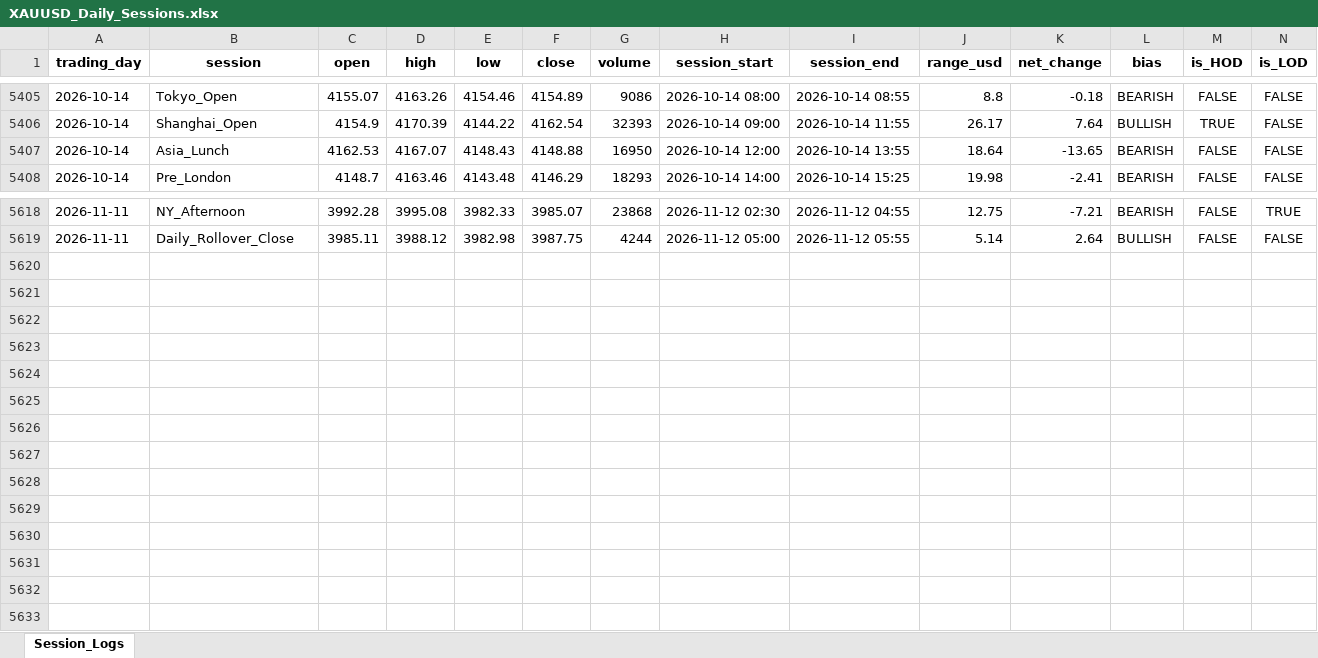
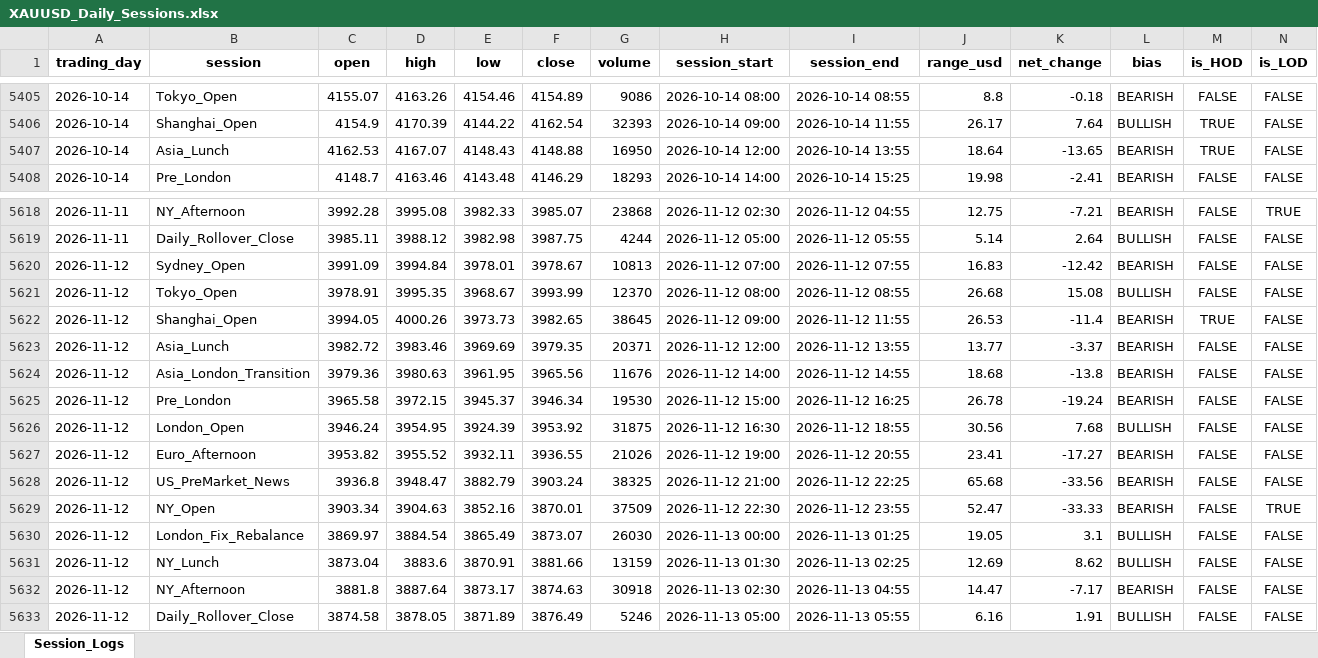
Before and after one commit to Jamesssurfer/XAUUSD-SessionTracker, an Excel workbook: XAUUSD_Daily_Sessions.xlsx, sheet Session_Logs, drawn as a sheet; only a part is shown, gaps mark what is left out; values as stored, in another font and other column widths than the file's, no borders; the diff names each change by its address in the sheet, - before the commit and + after, or states it on an @@ line.

Commit message:
Automated daily session update: 2026-11-13 06:06

```diff
--- a/XAUUSD_Daily_Sessions.xlsx (sheet Session_Logs)
+++ b/XAUUSD_Daily_Sessions.xlsx (sheet Session_Logs)
-M5407 (is_HOD): FALSE
+M5407 (is_HOD): TRUE
+row 5620: 2026-11-12 | Sydney_Open | 3991.09 | 3994.84 | 3978.01 | 3978.67 | 10813 | 2026-11-12 07:00 | 2026-11-12 07:55 | 16.83 | -12.42 | BEARISH | FALSE | FALSE
+row 5621: 2026-11-12 | Tokyo_Open | 3978.91 | 3995.35 | 3968.67 | 3993.99 | 12370 | 2026-11-12 08:00 | 2026-11-12 08:55 | 26.68 | 15.08 | BULLISH | FALSE | FALSE
+row 5622: 2026-11-12 | Shanghai_Open | 3994.05 | 4000.26 | 3973.73 | 3982.65 | 38645 | 2026-11-12 09:00 | 2026-11-12 11:55 | 26.53 | -11.4 | BEARISH | TRUE | FALSE
+row 5623: 2026-11-12 | Asia_Lunch | 3982.72 | 3983.46 | 3969.69 | 3979.35 | 20371 | 2026-11-12 12:00 | 2026-11-12 13:55 | 13.77 | -3.37 | BEARISH | FALSE | FALSE
+row 5624: 2026-11-12 | Asia_London_Transition | 3979.36 | 3980.63 | 3961.95 | 3965.56 | 11676 | 2026-11-12 14:00 | 2026-11-12 14:55 | 18.68 | -13.8 | BEARISH | FALSE | FALSE
+row 5625: 2026-11-12 | Pre_London | 3965.58 | 3972.15 | 3945.37 | 3946.34 | 19530 | 2026-11-12 15:00 | 2026-11-12 16:25 | 26.78 | -19.24 | BEARISH | FALSE | FALSE
+row 5626: 2026-11-12 | London_Open | 3946.24 | 3954.95 | 3924.39 | 3953.92 | 31875 | 2026-11-12 16:30 | 2026-11-12 18:55 | 30.56 | 7.68 | BULLISH | FALSE | FALSE
+row 5627: 2026-11-12 | Euro_Afternoon | 3953.82 | 3955.52 | 3932.11 | 3936.55 | 21026 | 2026-11-12 19:00 | 2026-11-12 20:55 | 23.41 | -17.27 | BEARISH | FALSE | FALSE
+row 5628: 2026-11-12 | US_PreMarket_News | 3936.8 | 3948.47 | 3882.79 | 3903.24 | 38325 | 2026-11-12 21:00 | 2026-11-12 22:25 | 65.68 | -33.56 | BEARISH | FALSE | FALSE
+row 5629: 2026-11-12 | NY_Open | 3903.34 | 3904.63 | 3852.16 | 3870.01 | 37509 | 2026-11-12 22:30 | 2026-11-12 23:55 | 52.47 | -33.33 | BEARISH | FALSE | TRUE
+row 5630: 2026-11-12 | London_Fix_Rebalance | 3869.97 | 3884.54 | 3865.49 | 3873.07 | 26030 | 2026-11-13 00:00 | 2026-11-13 01:25 | 19.05 | 3.1 | BULLISH | FALSE | FALSE
+row 5631: 2026-11-12 | NY_Lunch | 3873.04 | 3883.6 | 3870.91 | 3881.66 | 13159 | 2026-11-13 01:30 | 2026-11-13 02:25 | 12.69 | 8.62 | BULLISH | FALSE | FALSE
+row 5632: 2026-11-12 | NY_Afternoon | 3881.8 | 3887.64 | 3873.17 | 3874.63 | 30918 | 2026-11-13 02:30 | 2026-11-13 04:55 | 14.47 | -7.17 | BEARISH | FALSE | FALSE
+row 5633: 2026-11-12 | Daily_Rollover_Close | 3874.58 | 3878.05 | 3871.89 | 3876.49 | 5246 | 2026-11-13 05:00 | 2026-11-13 05:55 | 6.16 | 1.91 | BULLISH | FALSE | FALSE
```
